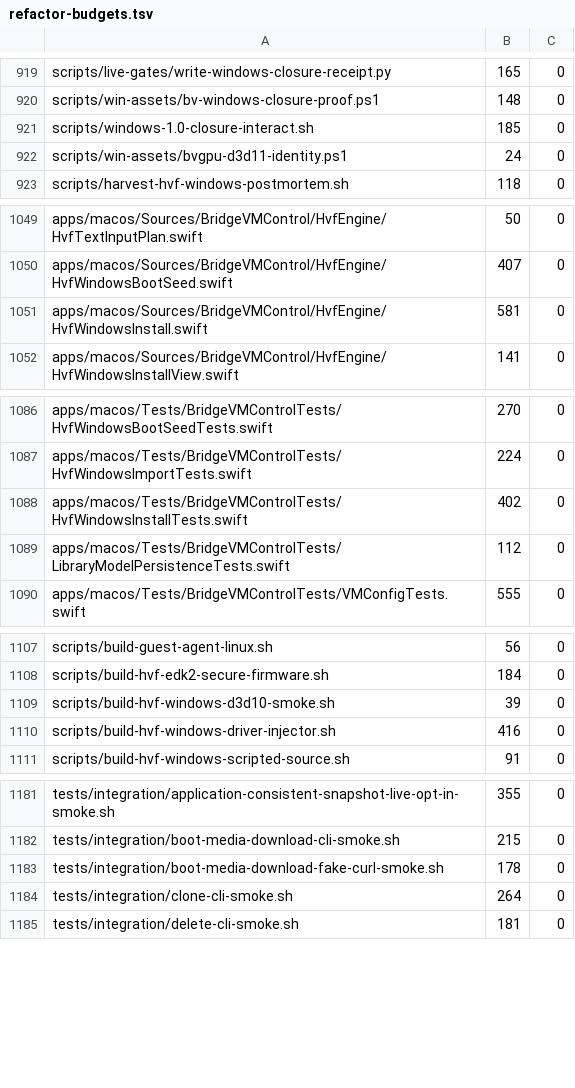
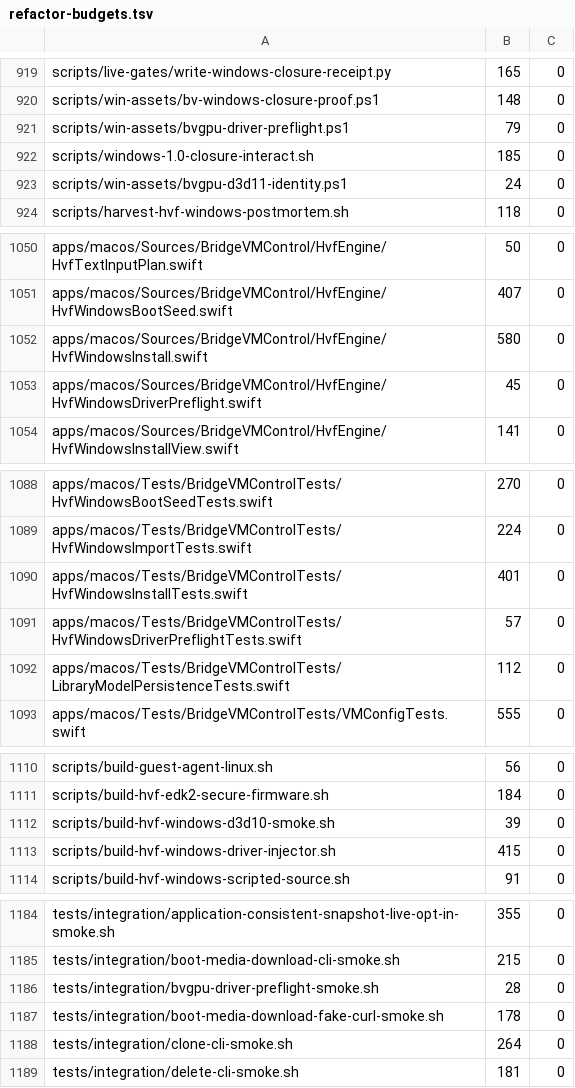
Before and after one commit to Ketchio-dev/bridgevm, a TSV file: scripts/refactor-budgets.tsv, drawn as a sheet; only a part is shown, gaps mark what is left out; the diff covers the shown part only.

Commit message:
windows: reject incompatible GPU signing before install mutation
The A8 live failure proved Config Manager code 52 plus Secure Boot refusing
TESTSIGNING. Source then exposed the destructive order: guest Stage 1 removed
superseded certificates before discovering bcdedit could not enable test mode.
The host guided installer also always seeds Microsoft Secure Boot, so accepting
a test-signed GPU package and hoping first boot could enable TESTSIGNING was
predictably incompatible.

Add a host pure preflight to driverPackageError. A GPU-injected guided install
now requires a complete finalization report proving kernel-policy SYS+CAT
verification. Test-signed, missing, invalid and unverifiable reports fail in
validationError() before the session starts source build, disk creation, vars
seeding or injector build, with an exact blocker and the fallback to disable 3D
injection. Non-GPU installs remain unchanged.

Add a guest read-only preflight for developer-prepared SB-off media. It reports
Secure Boot, current TESTSIGNING, package signing mode/requirement, certificate,
PnP status and problem code. Stage 1 runs it before certificate cleanup,
bcdedit, trust-store or DriverStore mutation. The installed-boot runner exposes
the exact blocker in firstboot-stage evidence.

Host mutation disabling test-signing rejection fails. Guest mutation disabling
the Secure Boot blocker fails its six-case self-test. The package directory is
unchanged by host inspection. Shim 419+200(1 skip)+62=681/681, standard Swift
driver, asset/order smoke, shell lint, clippy, CRLF, budgets and fast project
check pass. Bare `swift test` is recorded as toolchain-inapplicable here (`no
such module XCTest` before test discovery); repository drivers are green.

No ceiling rises. Existing installer/tests/builder ceilings fall and new
host/guest preflight tests are registered at checker-reported sizes.

```diff
--- a/scripts/refactor-budgets.tsv
+++ b/scripts/refactor-budgets.tsv
@@ -920,2 +920,3 @@ scripts/live-gates/write-windows-closure-receipt.py	165	0
 scripts/win-assets/bv-windows-closure-proof.ps1	148	0
+scripts/win-assets/bvgpu-driver-preflight.ps1	79	0
 scripts/windows-1.0-closure-interact.sh	185	0
@@ -1050,3 +1051,4 @@ apps/macos/Sources/BridgeVMControl/HvfEngine/HvfTextInputPlan.swift	50	0
 apps/macos/Sources/BridgeVMControl/HvfEngine/HvfWindowsBootSeed.swift	407	0
-apps/macos/Sources/BridgeVMControl/HvfEngine/HvfWindowsInstall.swift	581	0
+apps/macos/Sources/BridgeVMControl/HvfEngine/HvfWindowsInstall.swift	580	0
+apps/macos/Sources/BridgeVMControl/HvfEngine/HvfWindowsDriverPreflight.swift	45	0
 apps/macos/Sources/BridgeVMControl/HvfEngine/HvfWindowsInstallView.swift	141	0
@@ -1087,3 +1089,4 @@ apps/macos/Tests/BridgeVMControlTests/HvfWindowsBootSeedTests.swift	270	0
 apps/macos/Tests/BridgeVMControlTests/HvfWindowsImportTests.swift	224	0
-apps/macos/Tests/BridgeVMControlTests/HvfWindowsInstallTests.swift	402	0
+apps/macos/Tests/BridgeVMControlTests/HvfWindowsInstallTests.swift	401	0
+apps/macos/Tests/BridgeVMControlTests/HvfWindowsDriverPreflightTests.swift	57	0
 apps/macos/Tests/BridgeVMControlTests/LibraryModelPersistenceTests.swift	112	0
@@ -1109,3 +1112,3 @@ scripts/build-hvf-edk2-secure-firmware.sh	184	0
 scripts/build-hvf-windows-d3d10-smoke.sh	39	0
-scripts/build-hvf-windows-driver-injector.sh	416	0
+scripts/build-hvf-windows-driver-injector.sh	415	0
 scripts/build-hvf-windows-scripted-source.sh	91	0
@@ -1182,2 +1185,3 @@ tests/integration/application-consistent-snapshot-live-opt-in-smoke.sh	355	0
 tests/integration/boot-media-download-cli-smoke.sh	215	0
+tests/integration/bvgpu-driver-preflight-smoke.sh	28	0
 tests/integration/boot-media-download-fake-curl-smoke.sh	178	0
```
Also changed, not shown: 1 edited cell elsewhere in this file, 13 other files.
